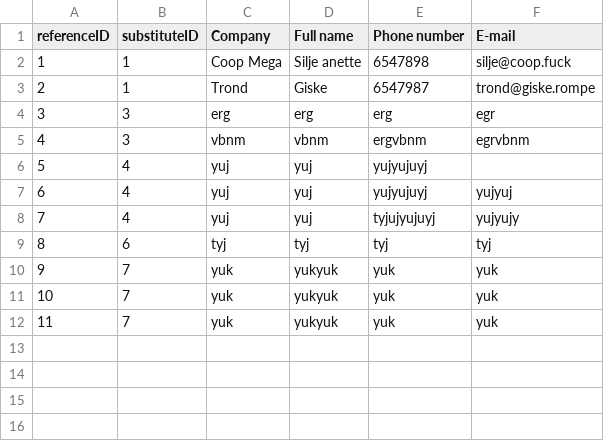
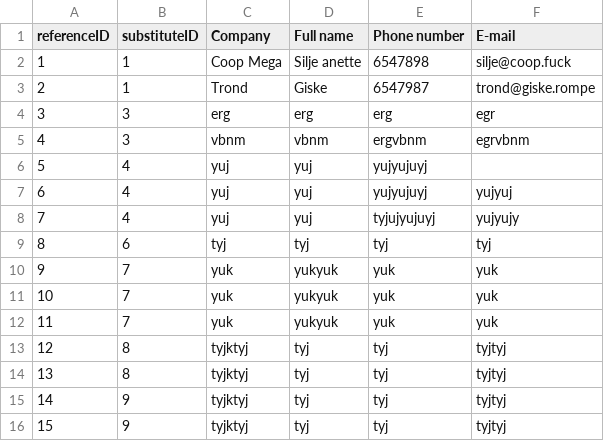
Before and after one commit to dsorenes/Semesteroppgave, a CSV file: data/workReference.csv, drawn as a sheet.

```diff
--- a/data/workReference.csv
+++ b/data/workReference.csv
@@ -12 +12,5 @@ referenceID;substituteID;Company;Full name;Phone number;E-mail
 11;7;yuk;yukyuk;yuk;yuk
+12;8;tyjktyj;tyj;tyj;tyjtyj
+13;8;tyjktyj;tyj;tyj;tyjtyj
+14;9;tyjktyj;tyj;tyj;tyjtyj
+15;9;tyjktyj;tyj;tyj;tyjtyj
```
Also changed, not shown: data/education.csv, data/substitute.csv, 1 other file.
